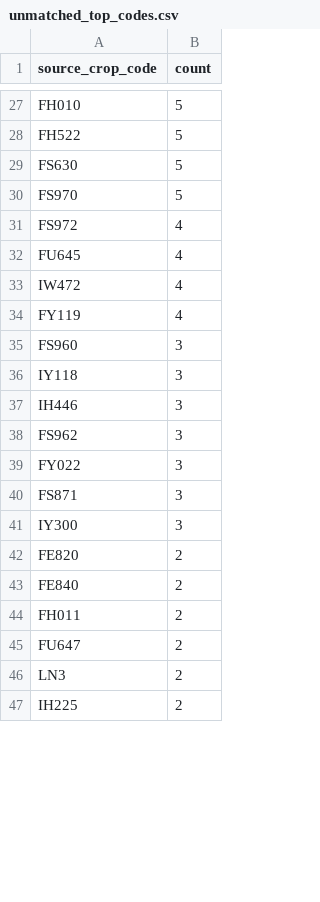
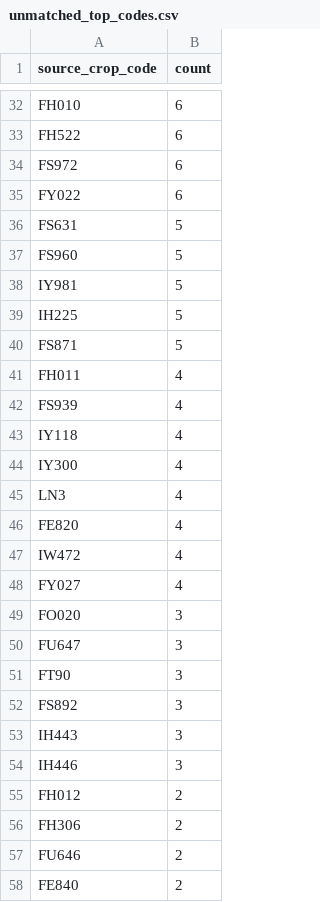
Before and after one commit to junborisproject0207-collab/vege-price-backend, a CSV file: output/unmatched_top_codes.csv, drawn as a sheet; only a part is shown, gaps mark what is left out; removed rows and columns are numbered as before the commit, all else as after; the diff covers the shown part only; the diff names each change by its address in the sheet, - before the commit and + after, or states it on an @@ line.

```diff
--- a/output/unmatched_top_codes.csv
+++ b/output/unmatched_top_codes.csv
-B32:B33 (count): 5
+B32:B33 (count): 6
+row 34: FS972 | 6
+row 35: FY022 | 6
-A36 (source_crop_code): FS630
+A36 (source_crop_code): FS631
-A37 (source_crop_code): FS970
+A37 (source_crop_code): FS960
+row 38: IY981 | 5
+row 39: IH225 | 5
+row 40: FS871 | 5
+row 41: FH011 | 4
-A42 (source_crop_code): FS972
+A42 (source_crop_code): FS939
+row 43: IY118 | 4
+row 44: IY300 | 4
+row 45: LN3 | 4
-A46 (source_crop_code): FU645
+A46 (source_crop_code): FE820
-A48 (source_crop_code): FY119
+A48 (source_crop_code): FY027
+row 49: FO020 | 3
+row 50: FU647 | 3
-A51 (source_crop_code): FS960
+A51 (source_crop_code): FT90
-A52 (source_crop_code): IY118
+A52 (source_crop_code): FS892
+row 53: IH443 | 3
-row 38: FS962 | 3
-row 39: FY022 | 3
-row 40: FS871 | 3
-row 41: IY300 | 3
-A55 (source_crop_code): FE820
+A55 (source_crop_code): FH012
+row 56: FH306 | 2
+row 57: FU646 | 2
-row 44: FH011 | 2
-row 45: FU647 | 2
-row 46: LN3 | 2
-row 47: IH225 | 2
```
Also changed, not shown: 12 added rows, 14 removed rows and 23 edited cells elsewhere in this file, output/unmatched_top_names.csv, 10 other files.
